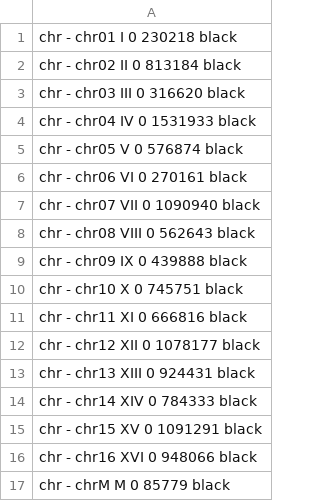
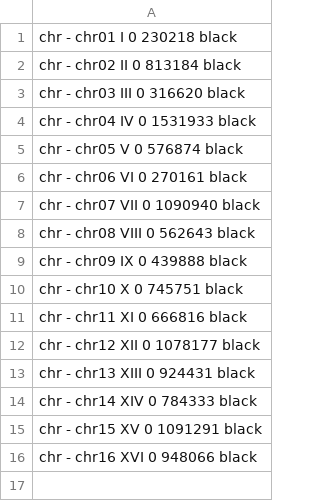
Before and after one commit to fabiopuddu/augur-fermentorum, a TSV file: defaults/circos_karyotype.tsv, drawn as a sheet; the diff names each change by its address in the sheet, - before the commit and + after, or states it on an @@ line.

Commit message:
removed mtDNA from aneuploidy plotting

```diff
--- a/defaults/circos_karyotype.tsv
+++ b/defaults/circos_karyotype.tsv
-row 17: chr - chrM M 0 85779 black
```
